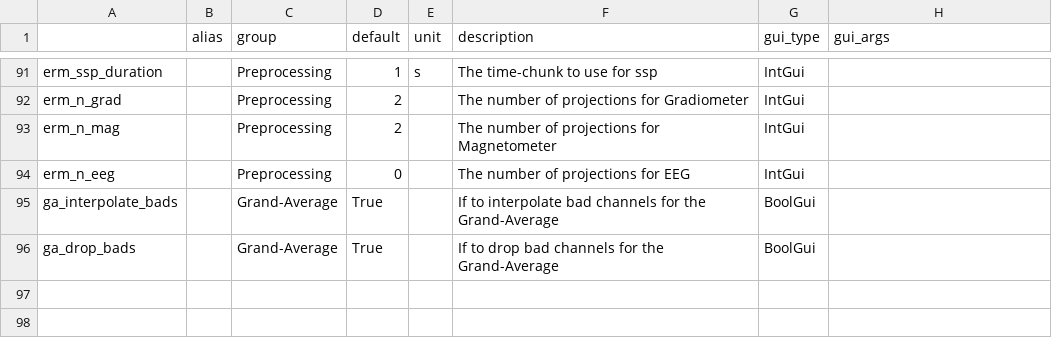
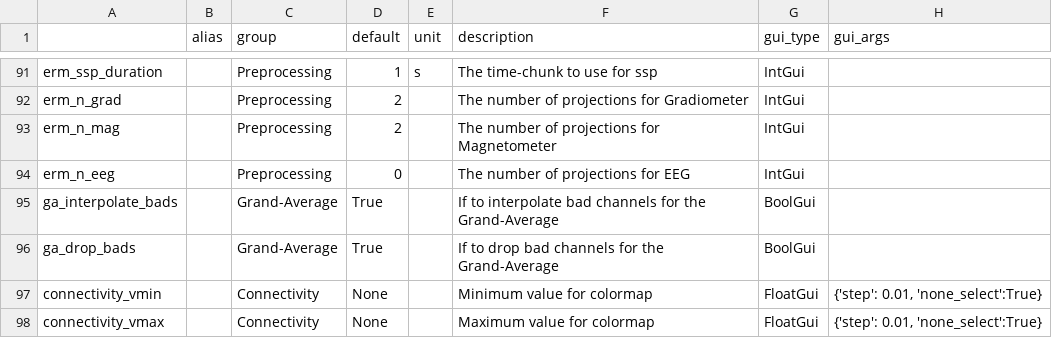
Before and after one commit to marsipu/mne-pipeline-hd, a CSV file: mne_pipeline_hd/resource/parameters.csv, drawn as a sheet; only a part is shown, gaps mark what is left out; the diff names each change by its address in the sheet, - before the commit and + after, or states it on an @@ line.

Commit message:
tamaras plot connectivity changes (#28)

```diff
--- a/mne_pipeline_hd/resource/parameters.csv
+++ b/mne_pipeline_hd/resource/parameters.csv
+row 97: connectivity_vmin |  | Connectivity | None |  | Minimum value for colormap | FloatGui | {'step': 0.01, 'none_select':True}
+row 98: connectivity_vmax |  | Connectivity | None |  | Maximum value for colormap | FloatGui | {'step': 0.01, 'none_select':True}
```
Also changed, not shown: mne_pipeline_hd/resource/functions.csv, 2 other files.
